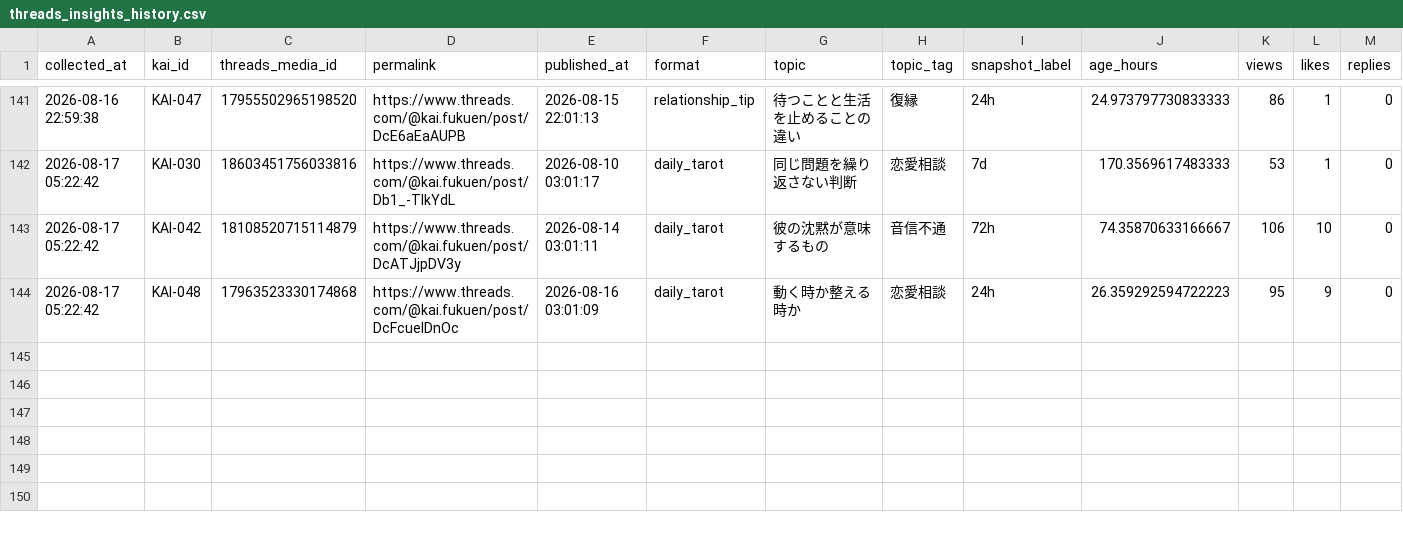
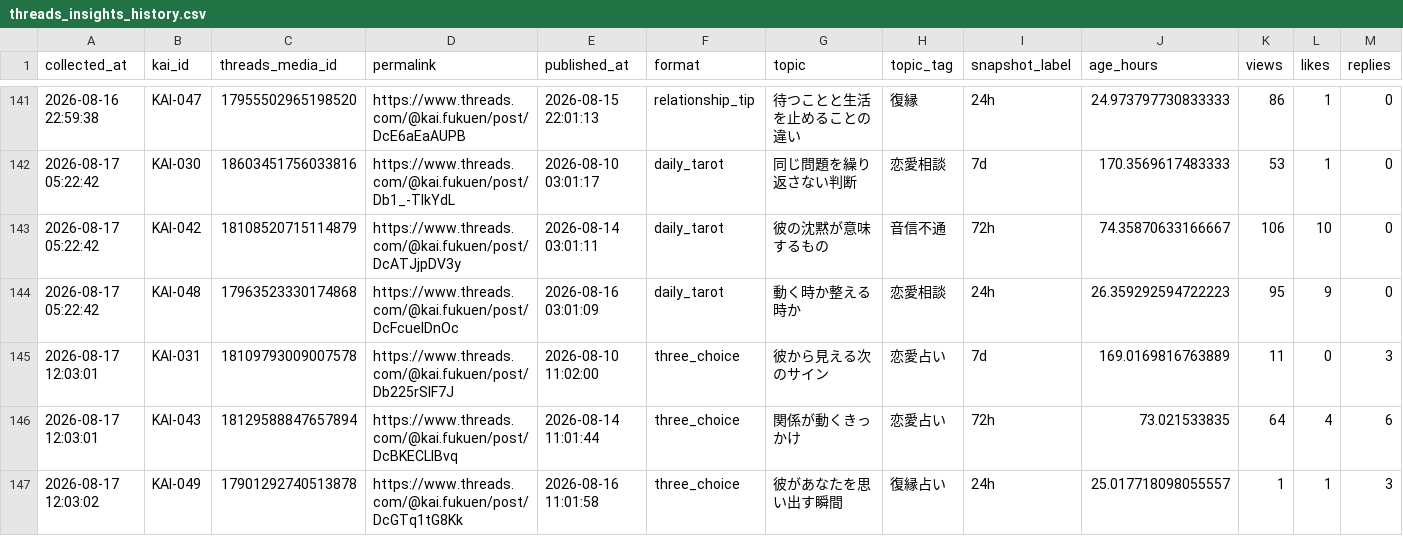
Before and after one commit to c2081540-commits/kai-threads-automation, a CSV file: data/insights/threads_insights_history.csv, drawn as a sheet; only a part is shown, gaps mark what is left out; rows hold the shown columns only; the diff names each change by its address in the sheet, - before the commit and + after, or states it on an @@ line.

```diff
--- a/data/insights/threads_insights_history.csv
+++ b/data/insights/threads_insights_history.csv
+row 145: 2026-08-17 12:03:01 | KAI-031 | 18109793009007578 | https://www.threads.com/@kai.fukuen/post/Db225rSIF7J | 2026-08-10 11:02:00 | three_choice | 彼から見える次のサイン | 恋愛占い | 7d | 169.0169816763889 | 11 | 0 | 3
+row 146: 2026-08-17 12:03:01 | KAI-043 | 18129588847657894 | https://www.threads.com/@kai.fukuen/post/DcBKECLlBvq | 2026-08-14 11:01:44 | three_choice | 関係が動くきっかけ | 恋愛占い | 72h | 73.021533835 | 64 | 4 | 6
+row 147: 2026-08-17 12:03:02 | KAI-049 | 17901292740513878 | https://www.threads.com/@kai.fukuen/post/DcGTq1tG8Kk | 2026-08-16 11:01:58 | three_choice | 彼があなたを思い出す瞬間 | 復縁占い | 24h | 25.017718098055557 | 1 | 1 | 3
```
Also changed, not shown: 2 other files.
